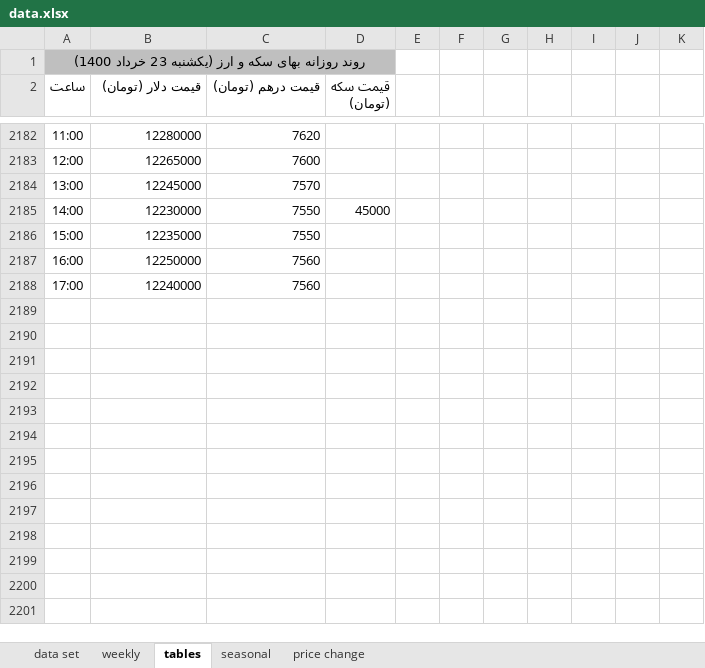
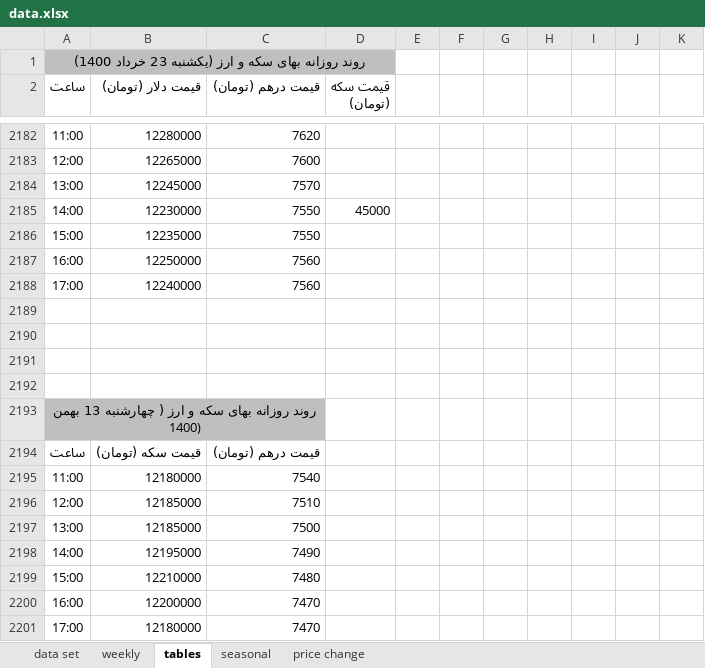
Before and after one commit to moeinmir/dendataset, an Excel workbook: data.xlsx, sheet tables, drawn as a sheet; only a part is shown, gaps mark what is left out; values as stored, in another font and other column widths than the file's, no borders; the diff covers the shown part only; the diff names each change by its address in the sheet, - before the commit and + after, or states it on an @@ line.

```diff
--- a/data.xlsx (sheet tables)
+++ b/data.xlsx (sheet tables)
+row 2189: (empty)
+row 2190: (empty)
+row 2191: (empty)
+row 2192: (empty)
+row 2193: روند روزانه بهای سکه و ارز ( چهارشنبه 13 بهمن 1400)
+row 2194: ساعت | قیمت سکه (تومان) | قیمت درهم (تومان)
+row 2195: 11:00 | 12180000 | 7540
+row 2196: 12:00 | 12185000 | 7510
+row 2197: 13:00 | 12185000 | 7500
+row 2198: 14:00 | 12195000 | 7490
+row 2199: 15:00 | 12210000 | 7480
+row 2200: 16:00 | 12200000 | 7470
+row 2201: 17:00 | 12180000 | 7470
```
Also changed, not shown: 13 added rows elsewhere in this sheet, sheet data set, sheet price change, charts or pictures, format.xlsx, 1 other file.
